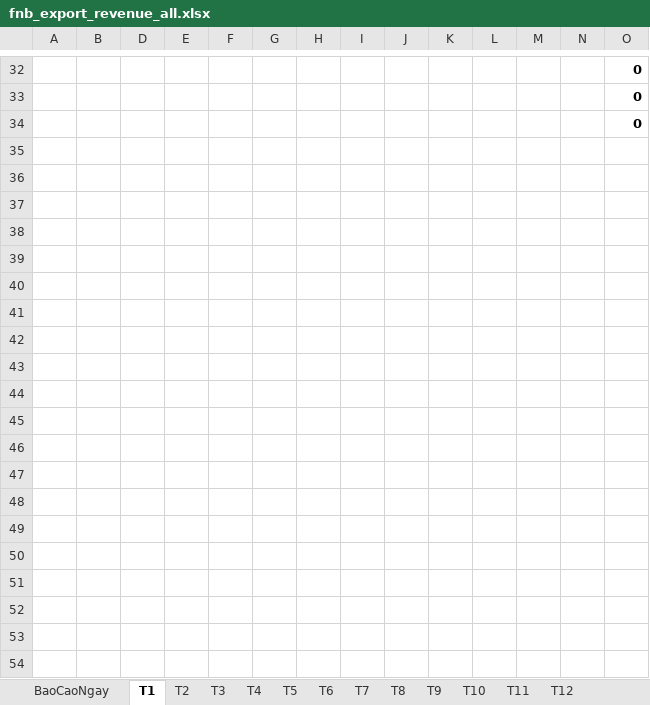
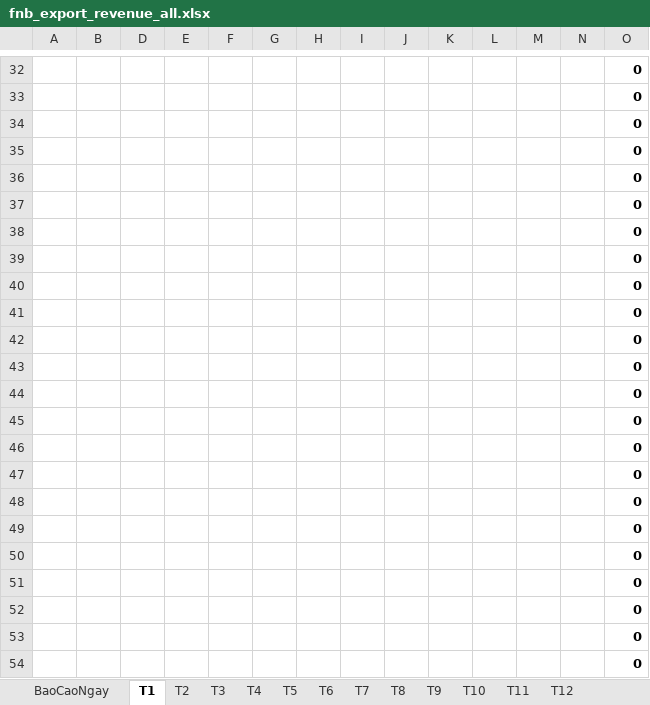
Before and after one commit to szen7dev/trixgo-cbs-micro, an Excel workbook: files/templates/excels/fnb_export_revenue_all.xlsx, sheet T1, drawn as a sheet; only a part is shown, gaps mark what is left out; values as stored, in another font and other column widths than the file's, no borders; the diff covers the shown part only; the diff names each change by its address in the sheet, - before the commit and + after, or states it on an @@ line.

```diff
--- a/files/templates/excels/fnb_export_revenue_all.xlsx (sheet T1)
+++ b/files/templates/excels/fnb_export_revenue_all.xlsx (sheet T1)
+row 35:  |  |  |  |  |  |  |  |  |  |  |  |  | 0
+row 36:  |  |  |  |  |  |  |  |  |  |  |  |  | 0
+row 37:  |  |  |  |  |  |  |  |  |  |  |  |  | 0
+row 38:  |  |  |  |  |  |  |  |  |  |  |  |  | 0
+row 39:  |  |  |  |  |  |  |  |  |  |  |  |  | 0
+row 40:  |  |  |  |  |  |  |  |  |  |  |  |  | 0
+row 41:  |  |  |  |  |  |  |  |  |  |  |  |  | 0
+row 42:  |  |  |  |  |  |  |  |  |  |  |  |  | 0
+row 43:  |  |  |  |  |  |  |  |  |  |  |  |  | 0
+row 44:  |  |  |  |  |  |  |  |  |  |  |  |  | 0
+row 45:  |  |  |  |  |  |  |  |  |  |  |  |  | 0
+row 46:  |  |  |  |  |  |  |  |  |  |  |  |  | 0
+row 47:  |  |  |  |  |  |  |  |  |  |  |  |  | 0
+row 48:  |  |  |  |  |  |  |  |  |  |  |  |  | 0
+row 49:  |  |  |  |  |  |  |  |  |  |  |  |  | 0
+row 50:  |  |  |  |  |  |  |  |  |  |  |  |  | 0
+row 51:  |  |  |  |  |  |  |  |  |  |  |  |  | 0
+row 52:  |  |  |  |  |  |  |  |  |  |  |  |  | 0
+row 53:  |  |  |  |  |  |  |  |  |  |  |  |  | 0
+row 54:  |  |  |  |  |  |  |  |  |  |  |  |  | 0
```
Also changed, not shown: 9 added rows elsewhere in this sheet, sheet BaoCaoNgay, sheet T2, sheet T3, sheet T4, sheet T5, sheet T6, 6 more sheets, 1 other file.
